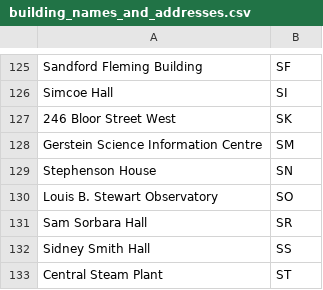
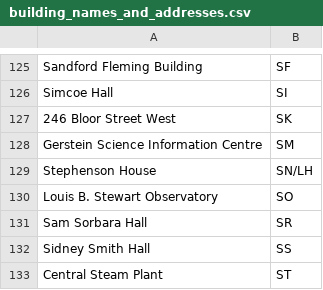
Before and after one commit to grandrx10/csc111_optimal_timetables, a CSV file: building_names_and_addresses.csv, drawn as a sheet; only a part is shown, gaps mark what is left out.

```diff
--- a/building_names_and_addresses.csv
+++ b/building_names_and_addresses.csv
@@ -128,3 +128,3 @@ Simcoe Hall,SI
 Gerstein Science Information Centre,SM
-Stephenson House,SN
+Stephenson House,SN/LH
 Louis B. Stewart Observatory,SO
```
Also changed, not shown: 4 other files.
